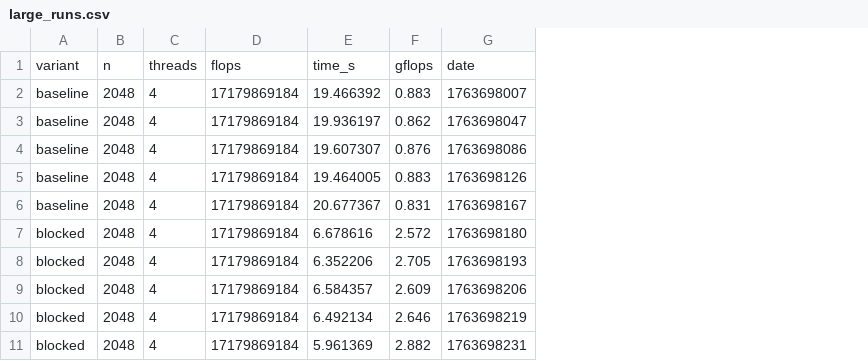
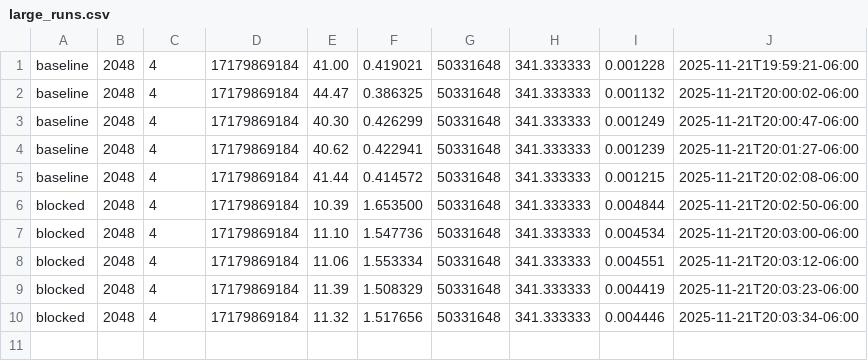
Before and after one commit to liuguoqingfz/598APE-PROJECT, a CSV file: results/large_runs.csv, drawn as a sheet; removed rows and columns are numbered as before the commit, all else as after; the diff names each change by its address in the sheet, - before the commit and + after, or states it on an @@ line.

```diff
--- a/results/large_runs.csv
+++ b/results/large_runs.csv
-column E, rows 2-11: 19.466392 | 19.936197 | 19.607307 | 19.464005 | 20.677367 | 6.678616 | 6.352206 | 6.584357 | 6.492134 | 5.961369
-column F, rows 2-11: 0.883 | 0.862 | 0.876 | 0.883 | 0.831 | 2.572 | 2.705 | 2.609 | 2.646 | 2.882
-column G, rows 2-11: 1763698007 | 1763698047 | 1763698086 | 1763698126 | 1763698167 | 1763698180 | 1763698193 | 1763698206 | 1763698219 | 1763698231
+column E, rows 1-10: 41.00 | 44.47 | 40.30 | 40.62 | 41.44 | 10.39 | 11.10 | 11.06 | 11.39 | 11.32
+column F, rows 1-10: 0.419021 | 0.386325 | 0.426299 | 0.422941 | 0.414572 | 1.653500 | 1.547736 | 1.553334 | 1.508329 | 1.517656
+column G, rows 1-10: all 50331648
+column H, rows 1-10: all 341.333333
+column I, rows 1-10: 0.001228 | 0.001132 | 0.001249 | 0.001239 | 0.001215 | 0.004844 | 0.004534 | 0.004551 | 0.004419 | 0.004446
+column J, rows 1-10: 2025-11-21T19:59:21-06:00 | 2025-11-21T20:00:02-06:00 | 2025-11-21T20:00:47-06:00 | 2025-11-21T20:01:27-06:00 | 2025-11-21T20:02:08-06:00 | 2025-11-21T20:02:50-06:00 | 2025-11-21T20:03:00-06:00 | 2025-11-21T20:03:12-06:00 | 2025-11-21T20:03:23-06:00 | 2025-11-21T20:03:34-06:00
-row 1: variant | n | threads | flops | time_s | gflops | date
```
Also changed, not shown: results/results.csv, 18 other files.
